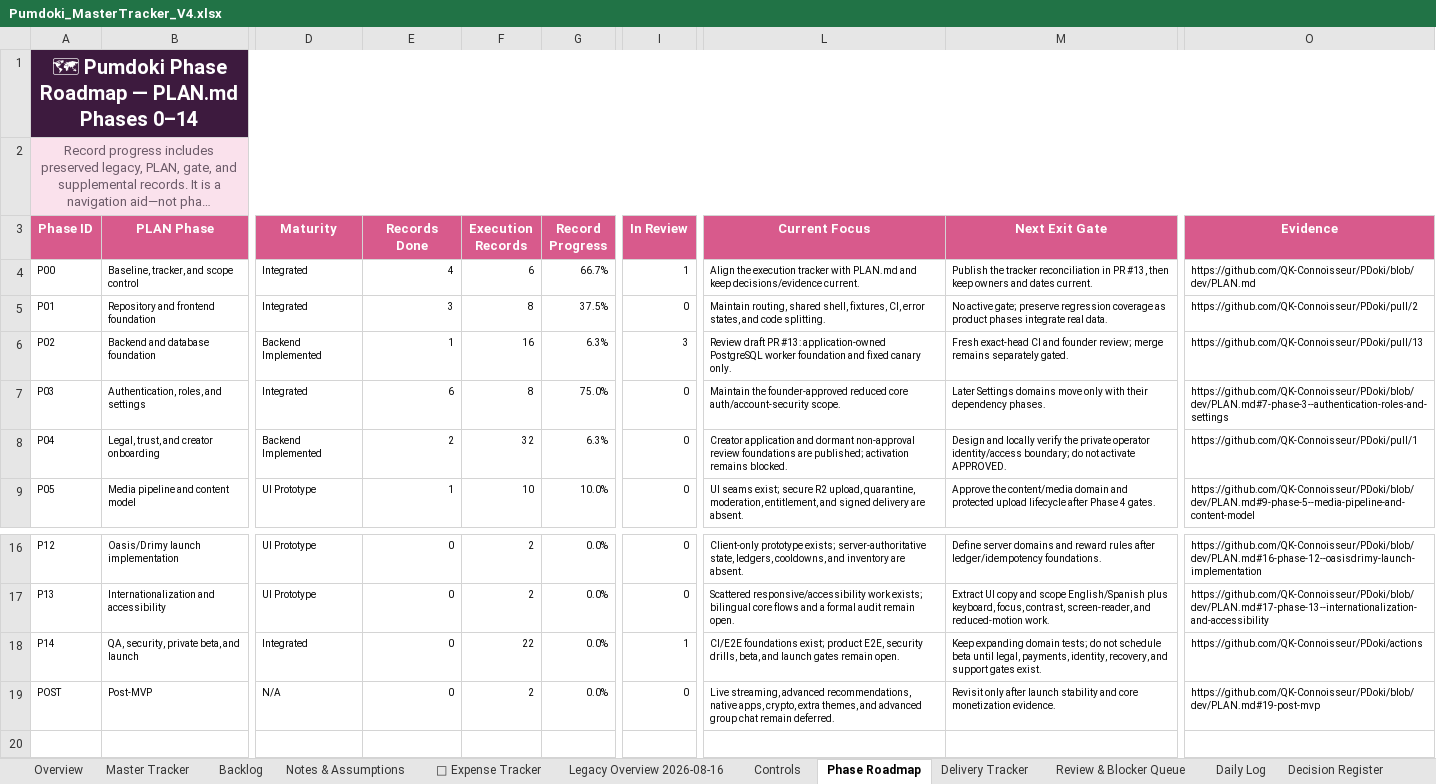
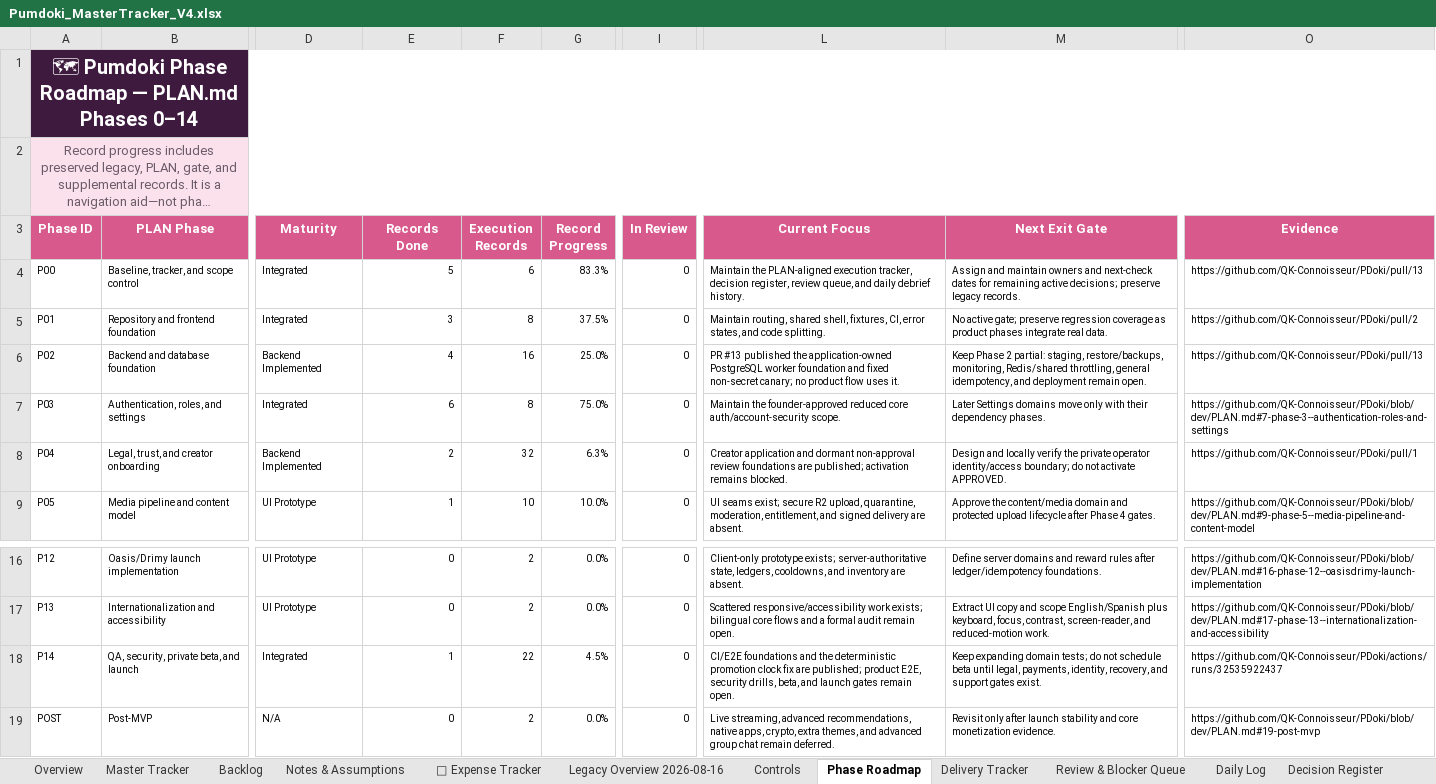
Before and after one commit to QK-Connoisseur/PDoki, an Excel workbook: docs/product/Pumdoki_MasterTracker_V4.xlsx, sheet Phase Roadmap, drawn as a sheet; only a part is shown, gaps mark what is left out; long unchanged cells end in …; values as stored, in another font and other column widths than the file's, no borders; conditional formats and table styles not drawn; the diff names each change by its address in the sheet, - before the commit and + after, or states it on an @@ line.

Commit message:
docs: reconcile Phase 2 worker publication

```diff
--- a/docs/product/Pumdoki_MasterTracker_V4.xlsx (sheet Phase Roadmap)
+++ b/docs/product/Pumdoki_MasterTracker_V4.xlsx (sheet Phase Roadmap)
-E4 (Records Done): 4
+E4 (Records Done): 5
-G4 (Record Progress): 66.7%
+G4 (Record Progress): 83.3%
-I4 (In Review): 1
+I4 (In Review): 0
-L4 (Current Focus): Align the execution tracker with PLAN.md and keep decisions/evidence current.
+L4 (Current Focus): Maintain the PLAN-aligned execution tracker, decision register, review queue, and daily debrief history.
-M4 (Next Exit Gate): Publish the tracker reconciliation in PR #13, then keep owners and dates current.
+M4 (Next Exit Gate): Assign and maintain owners and next-check dates for remaining active decisions; preserve legacy records.
-O4 (Evidence): https://github.com/QK-Connoisseur/PDoki/blob/dev/PLAN.md
+O4 (Evidence): https://github.com/QK-Connoisseur/PDoki/pull/13
-E6 (Records Done): 1
+E6 (Records Done): 4
-G6 (Record Progress): 6.3%
+G6 (Record Progress): 25.0%
-I6 (In Review): 3
+I6 (In Review): 0
-L6 (Current Focus): Review draft PR #13: application-owned PostgreSQL worker foundation and fixed canary only.
+L6 (Current Focus): PR #13 published the application-owned PostgreSQL worker foundation and fixed non-secret canary; no product flow uses it.
-M6 (Next Exit Gate): Fresh exact-head CI and founder review; merge remains separately gated.
+M6 (Next Exit Gate): Keep Phase 2 partial: staging, restore/backups, monitoring, Redis/shared throttling, general idempotency, and deployment remain open.
-E18 (Records Done): 0
+E18 (Records Done): 1
-G18 (Record Progress): 0.0%
+G18 (Record Progress): 4.5%
-I18 (In Review): 1
+I18 (In Review): 0
-L18 (Current Focus): CI/E2E foundations exist; product E2E,…
+L18 (Current Focus): CI/E2E foundations and the deterministic promotion clock fix are published; product E2E,…
-O18 (Evidence): https://github.com/QK-Connoisseur/PDoki/actions
+O18 (Evidence): https://github.com/QK-Connoisseur/PDoki/actions/runs/32535922437
```
Also changed, not shown: sheet Review & Blocker Queue, sheet Overview, sheet Delivery Tracker, sheet Daily Log, sheet Decision Register, sheet Notes & Assumptions, 10 other files.
